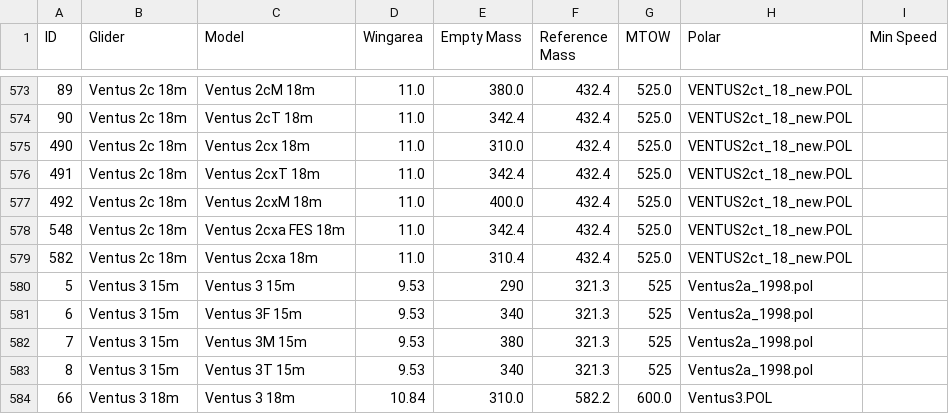
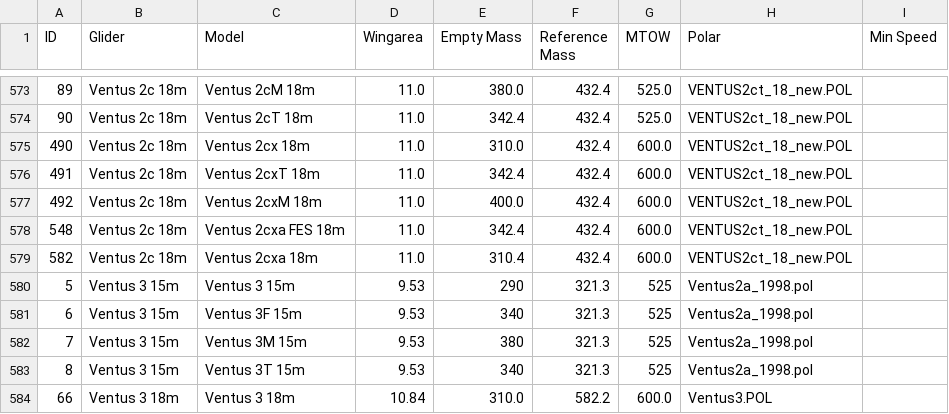
Before and after one commit to weglide/GliderList, a CSV file: data/gliderlist_data.csv, drawn as a sheet; only a part is shown, gaps mark what is left out.

Commit message:
fix: ventus 2cxa mtow to 600 kg

```diff
--- a/data/gliderlist_data.csv
+++ b/data/gliderlist_data.csv
@@ -574,7 +574,7 @@ ID,Glider,Model,Wingarea,Empty Mass,Reference Mass,MTOW,Polar,Min Speed
 90,Ventus 2c 18m,Ventus 2cT 18m,11.0,342.4,432.4,525.0,VENTUS2ct_18_new.POL,
-490,Ventus 2c 18m,Ventus 2cx 18m,11.0,310.0,432.4,525.0,VENTUS2ct_18_new.POL,
-491,Ventus 2c 18m,Ventus 2cxT 18m,11.0,342.4,432.4,525.0,VENTUS2ct_18_new.POL,
-492,Ventus 2c 18m,Ventus 2cxM 18m,11.0,400.0,432.4,525.0,VENTUS2ct_18_new.POL,
-548,Ventus 2c 18m,Ventus 2cxa FES 18m,11.0,342.4,432.4,525.0,VENTUS2ct_18_new.POL,
-582,Ventus 2c 18m,Ventus 2cxa 18m,11.0,310.4,432.4,525.0,VENTUS2ct_18_new.POL,
+490,Ventus 2c 18m,Ventus 2cx 18m,11.0,310.0,432.4,600.0,VENTUS2ct_18_new.POL,
+491,Ventus 2c 18m,Ventus 2cxT 18m,11.0,342.4,432.4,600.0,VENTUS2ct_18_new.POL,
+492,Ventus 2c 18m,Ventus 2cxM 18m,11.0,400.0,432.4,600.0,VENTUS2ct_18_new.POL,
+548,Ventus 2c 18m,Ventus 2cxa FES 18m,11.0,342.4,432.4,600.0,VENTUS2ct_18_new.POL,
+582,Ventus 2c 18m,Ventus 2cxa 18m,11.0,310.4,432.4,600.0,VENTUS2ct_18_new.POL,
 5,Ventus 3 15m,Ventus 3 15m,9.53,290,321.3,525,Ventus2a_1998.pol,
```
Also changed, not shown: data/gliderlist_merged.csv.
